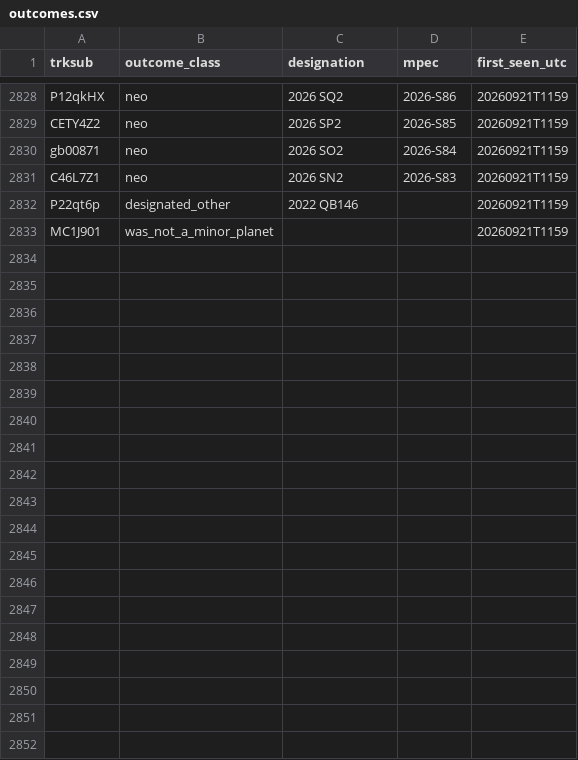
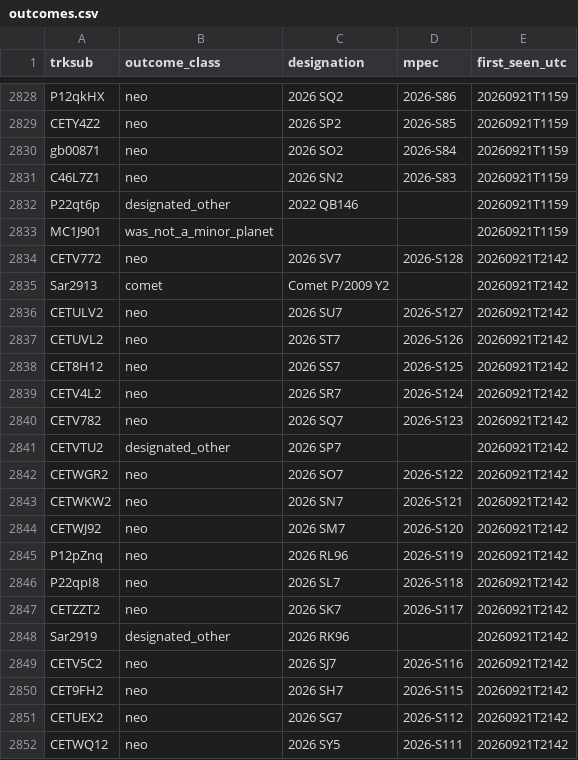
Before and after one commit to LeahS-blip/Planetary-Defense-Spacesift, a CSV file: data/capture/outcomes.csv, drawn as a sheet; only a part is shown, gaps mark what is left out; the diff covers the shown part only.

Commit message:
auto: capture 2026-09-21T21:46 — refresh dashboard

```diff
--- a/data/capture/outcomes.csv
+++ b/data/capture/outcomes.csv
@@ -2833 +2833,20 @@ P22qt6p,designated_other,2022 QB146,,20260921T1159
 MC1J901,was_not_a_minor_planet,,,20260921T1159
+CETV772,neo,2026 SV7,2026-S128,20260921T2142
+Sar2913,comet,Comet P/2009 Y2,,20260921T2142
+CETULV2,neo,2026 SU7,2026-S127,20260921T2142
+CETUVL2,neo,2026 ST7,2026-S126,20260921T2142
+CET8H12,neo,2026 SS7,2026-S125,20260921T2142
+CETV4L2,neo,2026 SR7,2026-S124,20260921T2142
+CETV782,neo,2026 SQ7,2026-S123,20260921T2142
+CETVTU2,designated_other,2026 SP7,,20260921T2142
+CETWGR2,neo,2026 SO7,2026-S122,20260921T2142
+CETWKW2,neo,2026 SN7,2026-S121,20260921T2142
+CETWJ92,neo,2026 SM7,2026-S120,20260921T2142
+P12pZnq,neo,2026 RL96,2026-S119,20260921T2142
+P22qpI8,neo,2026 SL7,2026-S118,20260921T2142
+CETZZT2,neo,2026 SK7,2026-S117,20260921T2142
+Sar2919,designated_other,2026 RK96,,20260921T2142
+CETV5C2,neo,2026 SJ7,2026-S116,20260921T2142
+CET9FH2,neo,2026 SH7,2026-S115,20260921T2142
+CETUEX2,neo,2026 SG7,2026-S112,20260921T2142
+CETWQ12,neo,2026 SY5,2026-S111,20260921T2142
```
Also changed, not shown: 17 added rows elsewhere in this file, outputs/daily_vetting.csv, 13 other files.
